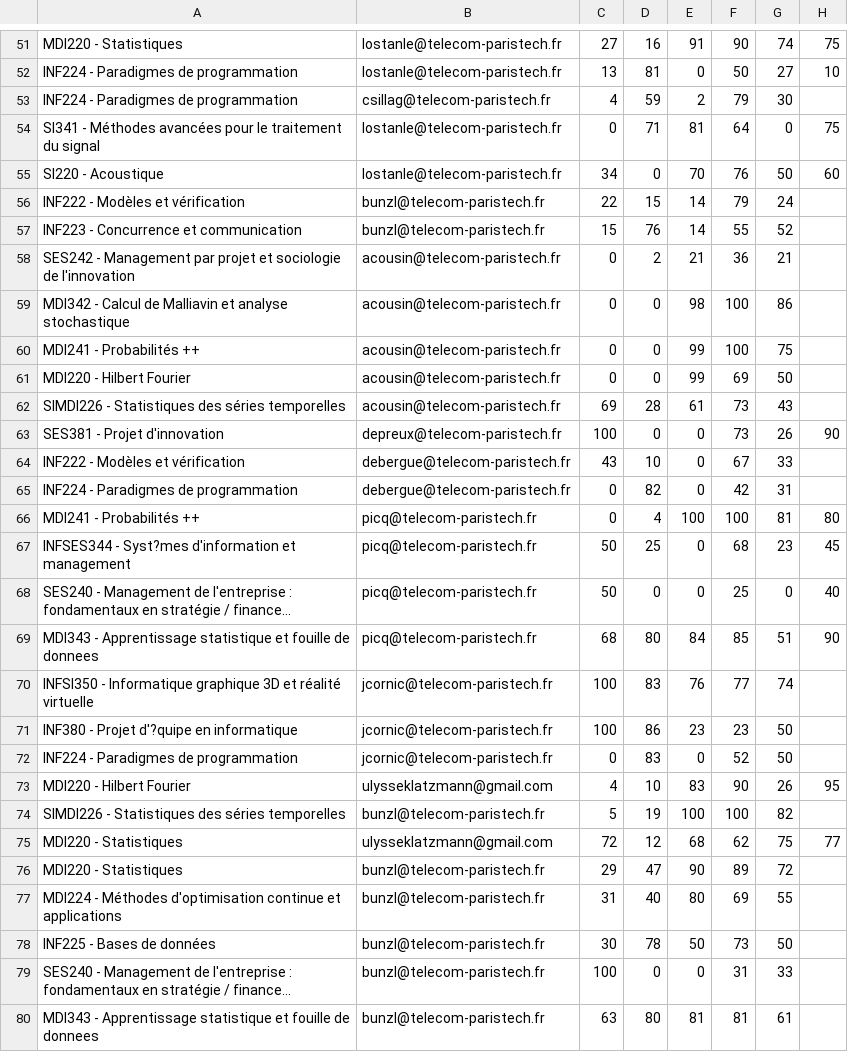
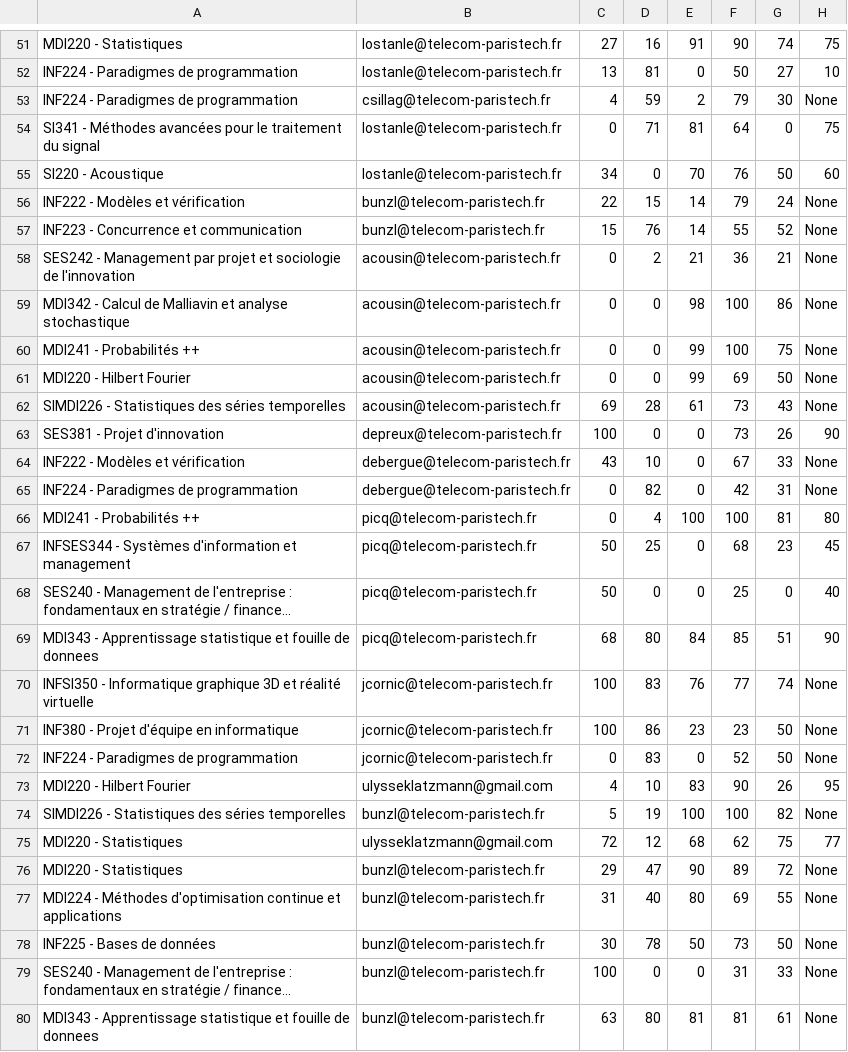
Before and after one commit to ShapterCrew/shapter-api, a CSV file: scripts/csvs/diagrams.csv, drawn as a sheet; only a part is shown, gaps mark what is left out; long unchanged cells end in …; the diff covers the shown part only; the diff names each change by its address in the sheet, - before the commit and + after, or states it on an @@ line.

```diff
--- a/scripts/csvs/diagrams.csv
+++ b/scripts/csvs/diagrams.csv
-H53: (empty)
+H53: None
-H56:H62: (empty)
+H56:H62: None
-H64:H65: (empty)
+H64:H65: None
-A67: INFSES344 - Syst?mes d'information et…
+A67: INFSES344 - Systèmes d'information et…
-H70:H72: (empty)
+H70:H72: None
-A71: INF380 - Projet d'?quipe en informatique
+A71: INF380 - Projet d'équipe en informatique
-H74: (empty)
+H74: None
-H76:H80: (empty)
+H76:H80: None
```
Also changed, not shown: 73 edited cells elsewhere in this file, 4 other files.
